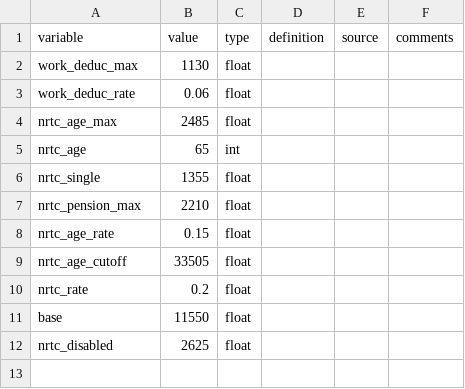
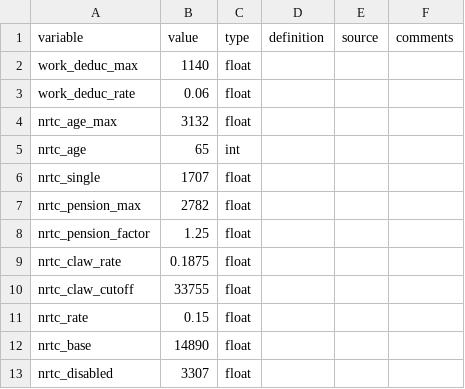
Before and after one commit to CREEi-models/srd, a CSV file: srd/quebec/params/measures_2017.csv, drawn as a sheet.

```diff
--- a/srd/quebec/params/measures_2017.csv
+++ b/srd/quebec/params/measures_2017.csv
@@ -1,12 +1,13 @@
 variable;value;type;definition;source ;comments
-work_deduc_max;1130;float;;;
+work_deduc_max;1140;float;;;
 work_deduc_rate;0.06;float;;;
-nrtc_age_max;2485;float;;
+nrtc_age_max;3132;float;;;
 nrtc_age;65;int;;;
-nrtc_single;1355;float;;;
-nrtc_pension_max;2210;float;;;
-nrtc_age_rate;0.15;float;;;
-nrtc_age_cutoff;33505;float;;;
-nrtc_rate;0.2;float;;;
-base;11550;float;;;
-nrtc_disabled;2625;float;;;
+nrtc_single;1707;float;;;
+nrtc_pension_max;2782;float;;;
+nrtc_pension_factor;1.25;float;;;
+nrtc_claw_rate;0.1875;float;;;
+nrtc_claw_cutoff;33755;float;;;
+nrtc_rate;0.15;float;;;
+nrtc_base;14890;float;;;
+nrtc_disabled;3307;float;;;
```
Also changed, not shown: srd/quebec/params/measures_2016.csv, srd/quebec/params/measures_2018.csv, 18 other files.
